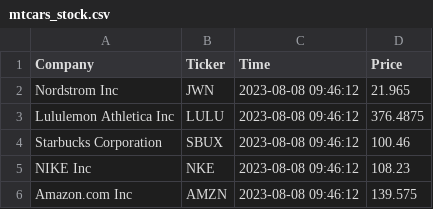
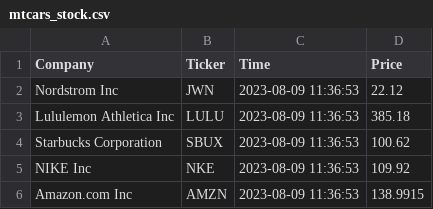
Before and after one commit to Bambee26/cintel-07-final, a CSV file: data/mtcars_stock.csv, drawn as a sheet.

```diff
--- a/data/mtcars_stock.csv
+++ b/data/mtcars_stock.csv
@@ -1,6 +1,6 @@
 Company,Ticker,Time,Price
-Nordstrom Inc,JWN,2023-08-08 09:46:12,21.965
-Lululemon Athletica Inc,LULU,2023-08-08 09:46:12,376.4875
-Starbucks Corporation,SBUX,2023-08-08 09:46:12,100.46
-NIKE Inc,NKE,2023-08-08 09:46:12,108.23
-Amazon.com Inc,AMZN,2023-08-08 09:46:12,139.575
+Nordstrom Inc,JWN,2023-08-09 11:36:53,22.12
+Lululemon Athletica Inc,LULU,2023-08-09 11:36:53,385.18
+Starbucks Corporation,SBUX,2023-08-09 11:36:53,100.62
+NIKE Inc,NKE,2023-08-09 11:36:53,109.92
+Amazon.com Inc,AMZN,2023-08-09 11:36:53,138.9915
```
Also changed, not shown: data/mtcars_location.csv, 5 other files.
